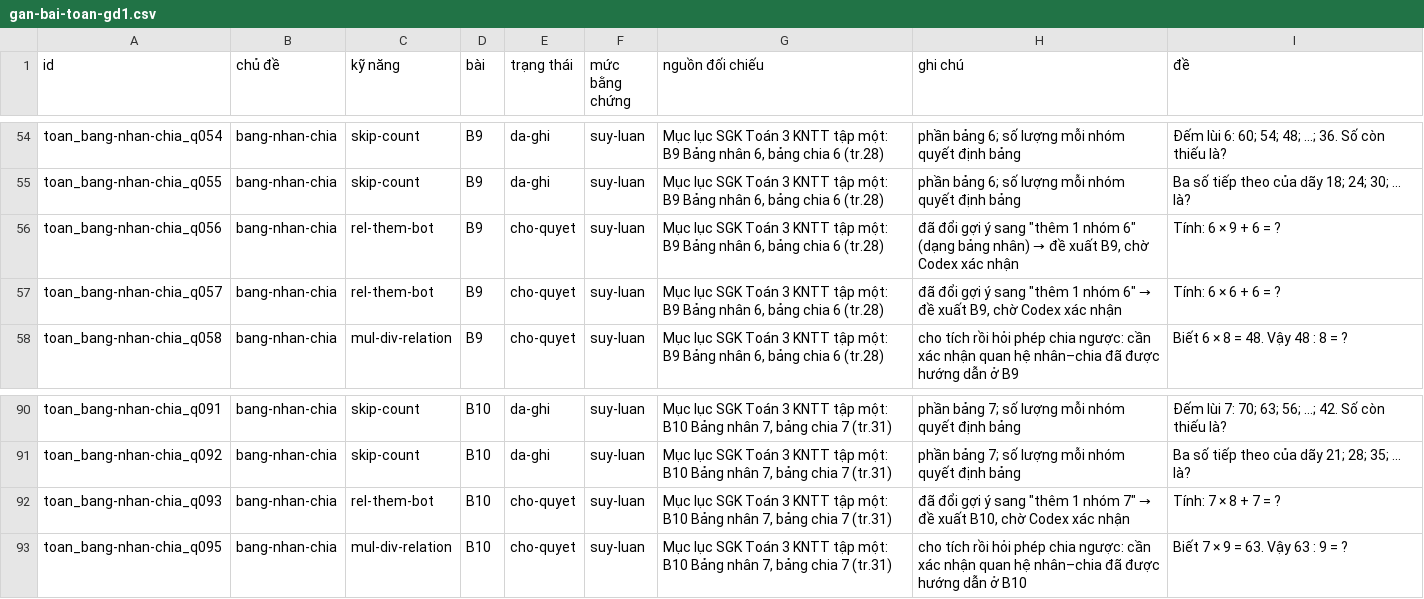
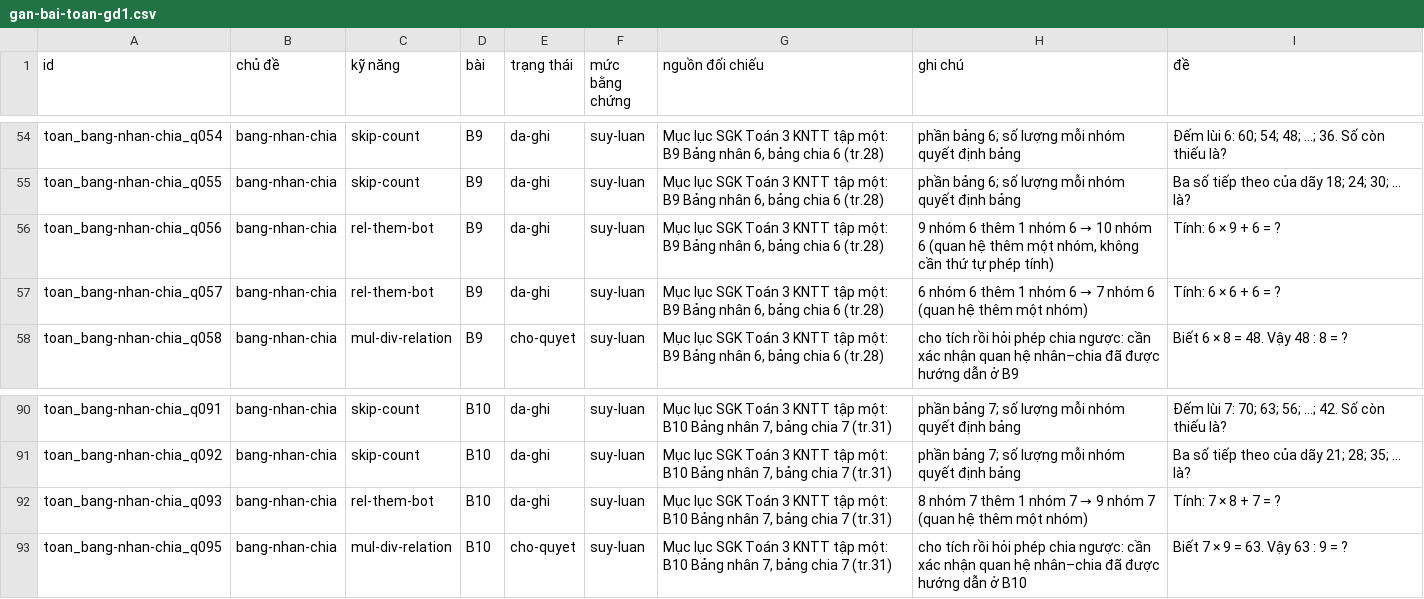
Before and after one commit to dpqnam2105/ontap-lop3, a CSV file: docs/gan-bai-toan-gd1.csv, drawn as a sheet; only a part is shown, gaps mark what is left out.

```diff
--- a/docs/gan-bai-toan-gd1.csv
+++ b/docs/gan-bai-toan-gd1.csv
@@ -55,4 +55,4 @@ toan_bang-nhan-chia_q054,bang-nhan-chia,skip-count,B9,da-ghi,suy-luan,"Mục l
 toan_bang-nhan-chia_q055,bang-nhan-chia,skip-count,B9,da-ghi,suy-luan,"Mục lục SGK Toán 3 KNTT tập một: B9 Bảng nhân 6, bảng chia 6 (tr.28)",phần bảng 6; số lượng mỗi nhóm quyết định bảng,Ba số tiếp theo của dãy 18; 24; 30; ... là?
-toan_bang-nhan-chia_q056,bang-nhan-chia,rel-them-bot,B9,cho-quyet,suy-luan,"Mục lục SGK Toán 3 KNTT tập một: B9 Bảng nhân 6, bảng chia 6 (tr.28)","đã đổi gợi ý sang ""thêm 1 nhóm 6"" (dạng bảng nhân) → đề xuất B9, chờ Codex xác nhận",Tính:  6 × 9 + 6 = ?
-toan_bang-nhan-chia_q057,bang-nhan-chia,rel-them-bot,B9,cho-quyet,suy-luan,"Mục lục SGK Toán 3 KNTT tập một: B9 Bảng nhân 6, bảng chia 6 (tr.28)","đã đổi gợi ý sang ""thêm 1 nhóm 6"" → đề xuất B9, chờ Codex xác nhận",Tính:  6 × 6 + 6 = ?
+toan_bang-nhan-chia_q056,bang-nhan-chia,rel-them-bot,B9,da-ghi,suy-luan,"Mục lục SGK Toán 3 KNTT tập một: B9 Bảng nhân 6, bảng chia 6 (tr.28)","9 nhóm 6 thêm 1 nhóm 6 → 10 nhóm 6 (quan hệ thêm một nhóm, không cần thứ tự phép tính)",Tính:  6 × 9 + 6 = ?
+toan_bang-nhan-chia_q057,bang-nhan-chia,rel-them-bot,B9,da-ghi,suy-luan,"Mục lục SGK Toán 3 KNTT tập một: B9 Bảng nhân 6, bảng chia 6 (tr.28)",6 nhóm 6 thêm 1 nhóm 6 → 7 nhóm 6 (quan hệ thêm một nhóm),Tính:  6 × 6 + 6 = ?
 toan_bang-nhan-chia_q058,bang-nhan-chia,mul-div-relation,B9,cho-quyet,suy-luan,"Mục lục SGK Toán 3 KNTT tập một: B9 Bảng nhân 6, bảng chia 6 (tr.28)",cho tích rồi hỏi phép chia ngược: cần xác nhận quan hệ nhân–chia đã được hướng dẫn ở B9,Biết 6 × 8 = 48. Vậy 48 : 8 = ?
@@ -91,3 +91,3 @@ toan_bang-nhan-chia_q091,bang-nhan-chia,skip-count,B10,da-ghi,suy-luan,"Mục l
 toan_bang-nhan-chia_q092,bang-nhan-chia,skip-count,B10,da-ghi,suy-luan,"Mục lục SGK Toán 3 KNTT tập một: B10 Bảng nhân 7, bảng chia 7 (tr.31)",phần bảng 7; số lượng mỗi nhóm quyết định bảng,Ba số tiếp theo của dãy 21; 28; 35; ... là?
-toan_bang-nhan-chia_q093,bang-nhan-chia,rel-them-bot,B10,cho-quyet,suy-luan,"Mục lục SGK Toán 3 KNTT tập một: B10 Bảng nhân 7, bảng chia 7 (tr.31)","đã đổi gợi ý sang ""thêm 1 nhóm 7"" → đề xuất B10, chờ Codex xác nhận",Tính:  7 × 8 + 7 = ?
+toan_bang-nhan-chia_q093,bang-nhan-chia,rel-them-bot,B10,da-ghi,suy-luan,"Mục lục SGK Toán 3 KNTT tập một: B10 Bảng nhân 7, bảng chia 7 (tr.31)",8 nhóm 7 thêm 1 nhóm 7 → 9 nhóm 7 (quan hệ thêm một nhóm),Tính:  7 × 8 + 7 = ?
 toan_bang-nhan-chia_q095,bang-nhan-chia,mul-div-relation,B10,cho-quyet,suy-luan,"Mục lục SGK Toán 3 KNTT tập một: B10 Bảng nhân 7, bảng chia 7 (tr.31)",cho tích rồi hỏi phép chia ngược: cần xác nhận quan hệ nhân–chia đã được hướng dẫn ở B10,Biết 7 × 9 = 63. Vậy 63 : 9 = ?
```
Also changed, not shown: 7 other files.
